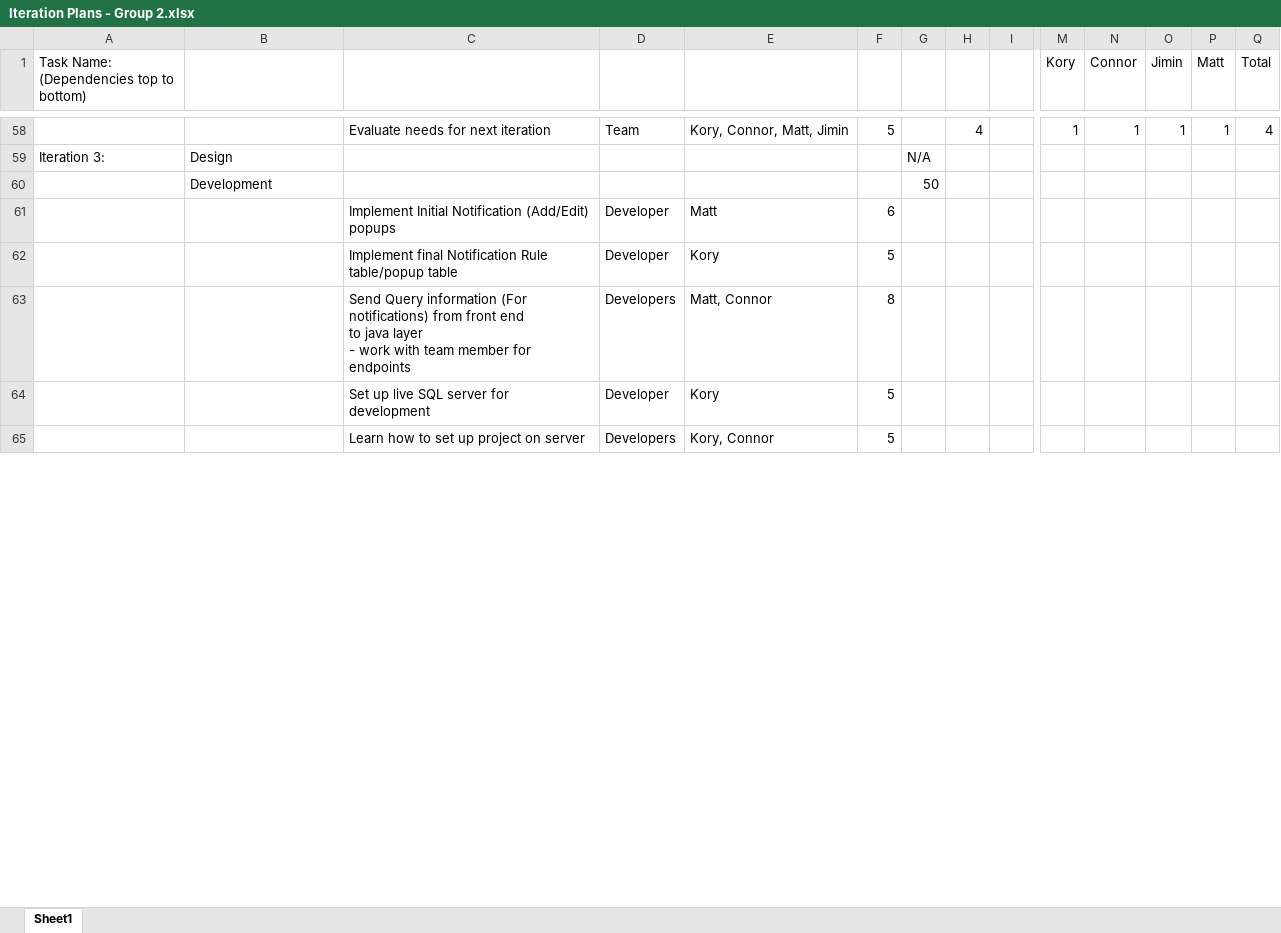
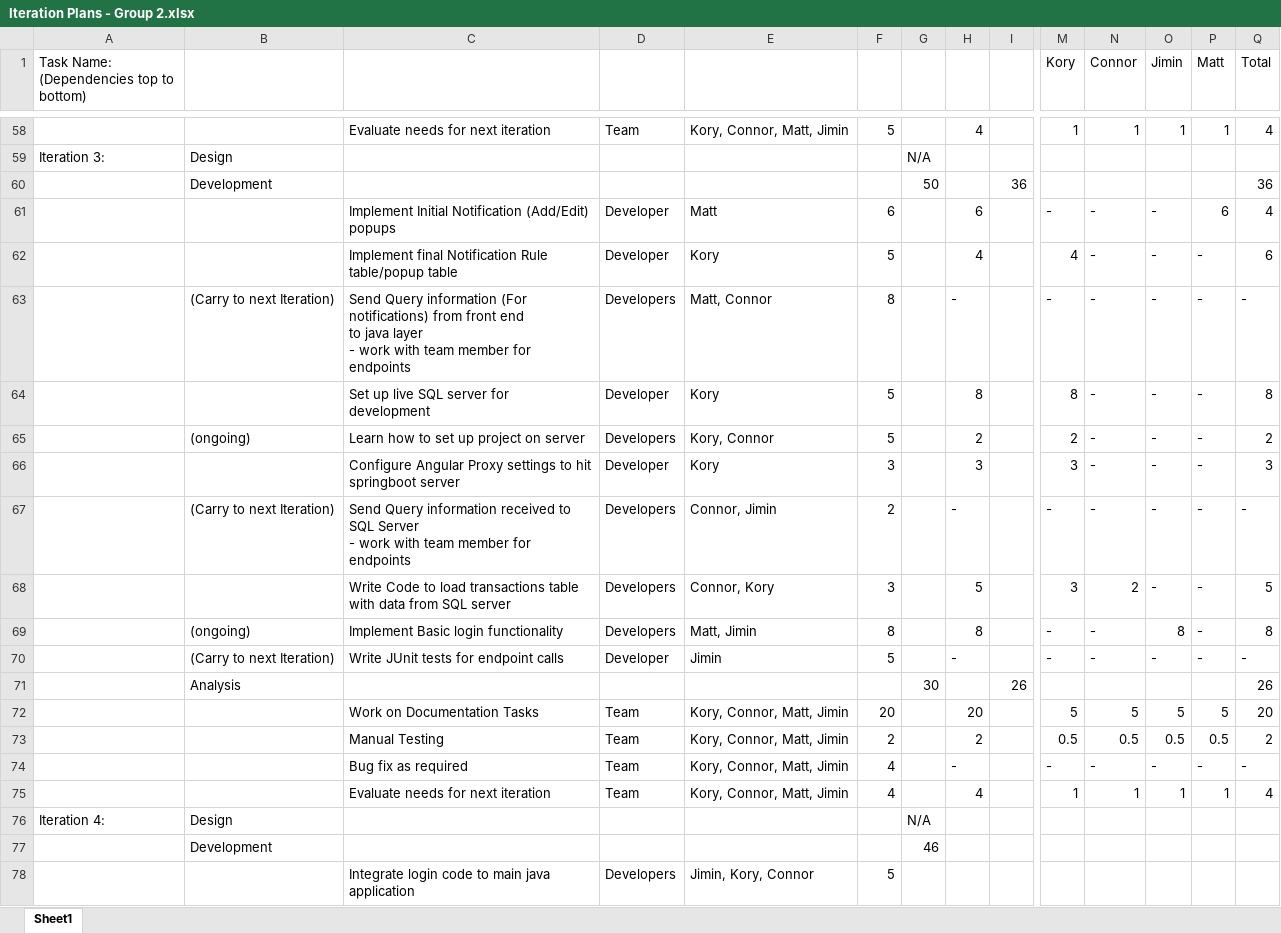
Before and after one commit to umkc-cs-451-2020-spring/Commerce-Notifications-Web-App, an Excel workbook: Documents/Iteration Plans - Group 2.xlsx, sheet Sheet1, drawn as a sheet; only a part is shown, gaps mark what is left out; values as stored, in another font and other column widths than the file's, no cell formats; charts and pictures not drawn; removed rows and columns are numbered as before the commit, all else as after; rows hold the shown columns only; ↵ is a line break in a cell; the diff covers the shown part only; the diff names each change by its address in the sheet, - before the commit and + after, or states it on an @@ line.

Commit message:
Added updated Iteration plan

```diff
--- a/Documents/Iteration Plans - Group 2.xlsx (sheet Sheet1)
+++ b/Documents/Iteration Plans - Group 2.xlsx (sheet Sheet1)
-I60: (empty)
+I60: 36
-Q60 (Total): (empty)
+Q60 (Total): 36
-row 61:  |  | Implement Initial Notification (Add/Edit) popups | Developer | Matt | 6
-row 62:  |  | Implement final Notification Rule table/popup table | Developer | Kory | 5
-row 63:  |  | Send Query information (For notifications) from front end ↵ to java layer ↵ - work with team member for endpoints | Developers | Matt, Connor | 8
-row 64:  |  | Set up live SQL server for development | Developer | Kory | 5
+row 61:  |  | Implement Initial Notification (Add/Edit) popups | Developer | Matt | 6 |  | 6 |  | - | - | - | 6 | 4
+row 62:  |  | Implement final Notification Rule table/popup table | Developer | Kory | 5 |  | 4 |  | 4 | - | - | - | 6
+row 63:  | (Carry to next Iteration) | Send Query information (For notifications) from front end ↵ to java layer ↵ - work with team member for endpoints | Developers | Matt, Connor | 8 |  | - |  | - | - | - | - | -
+row 64:  |  | Set up live SQL server for development | Developer | Kory | 5 |  | 8 |  | 8 | - | - | - | 8
+row 65:  | (ongoing) | Learn how to set up project on server | Developers | Kory, Connor | 5 |  | 2 |  | 2 | - | - | - | 2
+row 66:  |  | Configure Angular Proxy settings to hit springboot server | Developer | Kory | 3 |  | 3 |  | 3 | - | - | - | 3
+row 67:  | (Carry to next Iteration) | Send Query information received to SQL Server ↵ - work with team member for endpoints | Developers | Connor, Jimin | 2 |  | - |  | - | - | - | - | -
+row 68:  |  | Write Code to load transactions table with data from SQL server | Developers | Connor, Kory | 3 |  | 5 |  | 3 | 2 | - | - | 5
+row 69:  | (ongoing) | Implement Basic login functionality | Developers | Matt, Jimin | 8 |  | 8 |  | - | - | 8 | - | 8
+row 70:  | (Carry to next Iteration) | Write JUnit tests for endpoint calls | Developer | Jimin | 5 |  | - |  | - | - | - | - | -
+row 71:  | Analysis |  |  |  |  | 30 |  | 26 |  |  |  |  | 26
+row 72:  |  | Work on Documentation Tasks | Team | Kory, Connor, Matt, Jimin | 20 |  | 20 |  | 5 | 5 | 5 | 5 | 20
+row 73:  |  | Manual Testing | Team | Kory, Connor, Matt, Jimin | 2 |  | 2 |  | 0.5 | 0.5 | 0.5 | 0.5 | 2
+row 74:  |  | Bug fix as required | Team | Kory, Connor, Matt, Jimin | 4 |  | - |  | - | - | - | - | -
+row 75:  |  | Evaluate needs for next iteration | Team | Kory, Connor, Matt, Jimin | 4 |  | 4 |  | 1 | 1 | 1 | 1 | 4
+row 76: Iteration 4: | Design |  |  |  |  | N/A
+row 77:  | Development |  |  |  |  | 46
-C78: Learn how to set up project on server
+C78: Integrate login code to main java application
-E78: Kory, Connor
+E78: Jimin, Kory, Connor
```
Also changed, not shown: 8 added rows, 15 removed rows and 5 edited cells elsewhere in this sheet, cell formats, charts or pictures.
